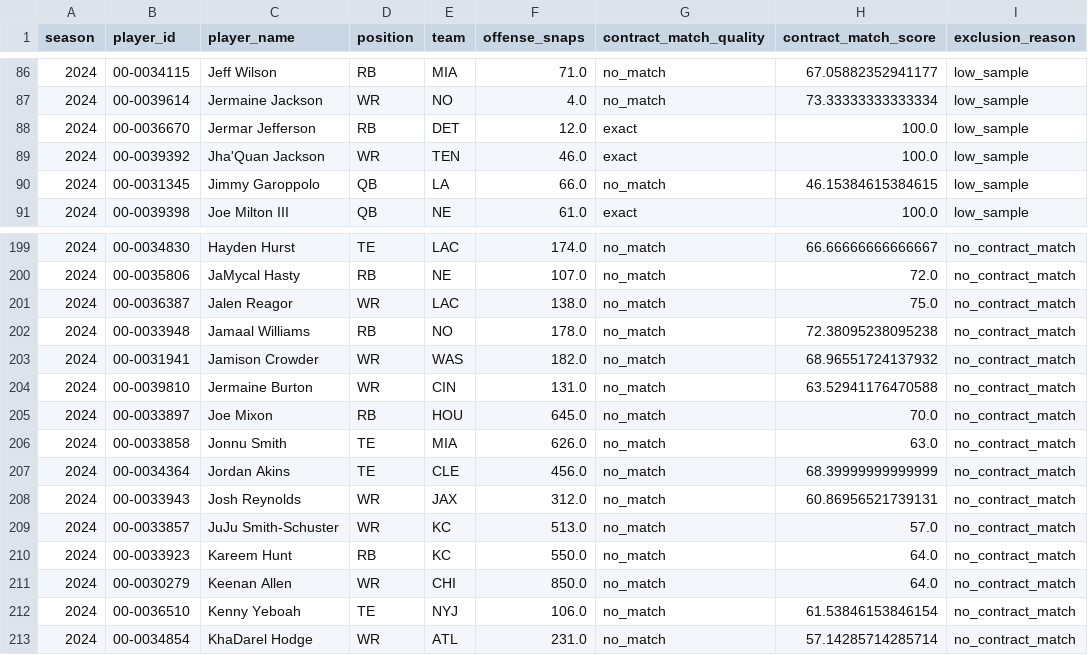
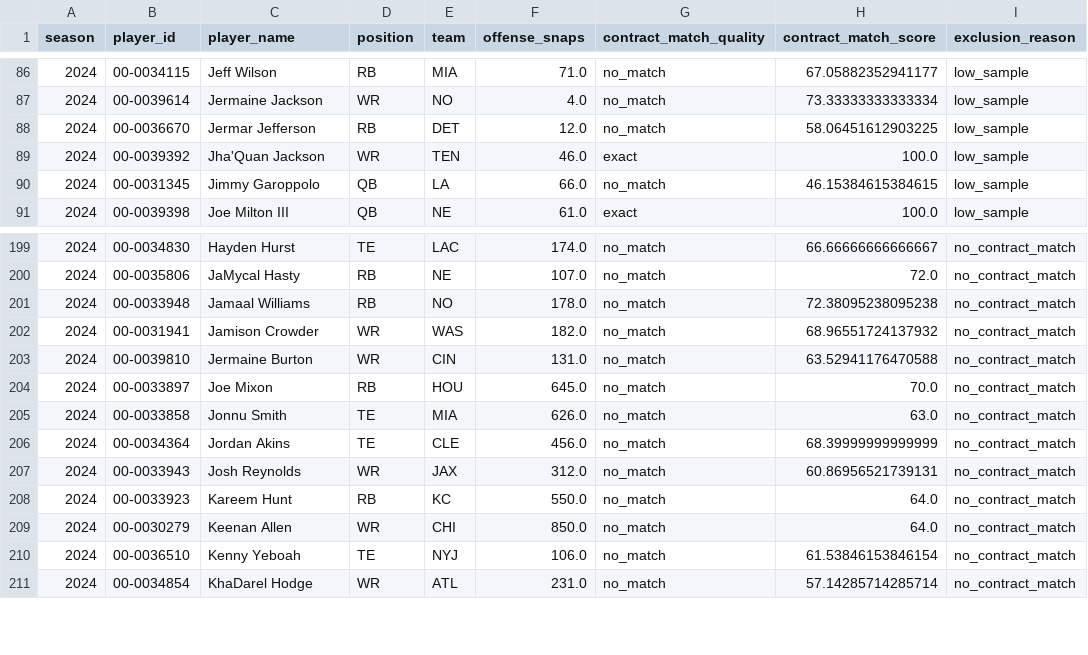
Before and after one commit to maisymylod/nfl-moneyball, a CSV file: data/diagnostic/excluded_players.csv, drawn as a sheet; only a part is shown, gaps mark what is left out.

```diff
--- a/data/diagnostic/excluded_players.csv
+++ b/data/diagnostic/excluded_players.csv
@@ -87,3 +87,3 @@ season,player_id,player_name,position,team,offense_snaps,contract_match_quality,
 2024,00-0039614,Jermaine Jackson,WR,NO,4.0,no_match,73.33333333333334,low_sample
-2024,00-0036670,Jermar Jefferson,RB,DET,12.0,exact,100.0,low_sample
+2024,00-0036670,Jermar Jefferson,RB,DET,12.0,no_match,58.06451612903225,low_sample
 2024,00-0039392,Jha'Quan Jackson,WR,TEN,46.0,exact,100.0,low_sample
@@ -200,3 +200,2 @@ season,player_id,player_name,position,team,offense_snaps,contract_match_quality,
 2024,00-0035806,JaMycal Hasty,RB,NE,107.0,no_match,72.0,no_contract_match
-2024,00-0036387,Jalen Reagor,WR,LAC,138.0,no_match,75.0,no_contract_match
 2024,00-0033948,Jamaal Williams,RB,NO,178.0,no_match,72.38095238095238,no_contract_match
@@ -208,3 +207,2 @@ season,player_id,player_name,position,team,offense_snaps,contract_match_quality,
 2024,00-0033943,Josh Reynolds,WR,JAX,312.0,no_match,60.86956521739131,no_contract_match
-2024,00-0033857,JuJu Smith-Schuster,WR,KC,513.0,no_match,57.0,no_contract_match
 2024,00-0033923,Kareem Hunt,RB,KC,550.0,no_match,64.0,no_contract_match
```
Also changed, not shown: data/diagnostic/match_quality_breakdown.csv, 9 other files.
